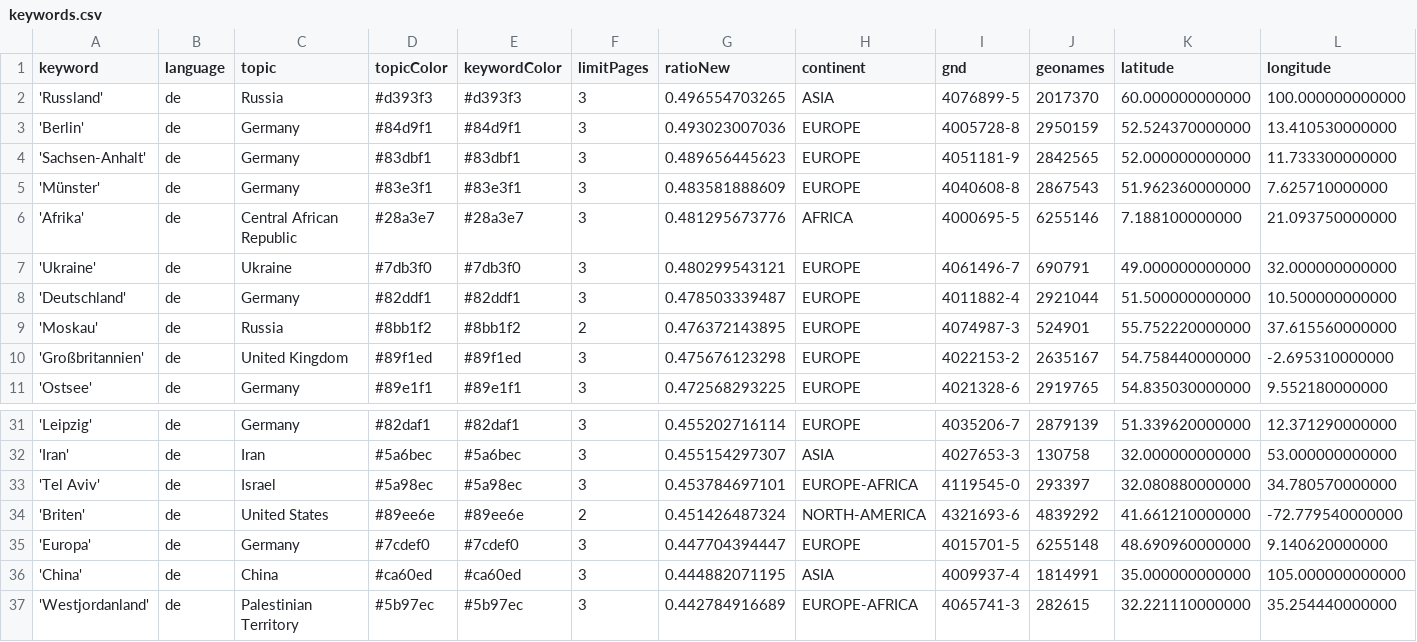
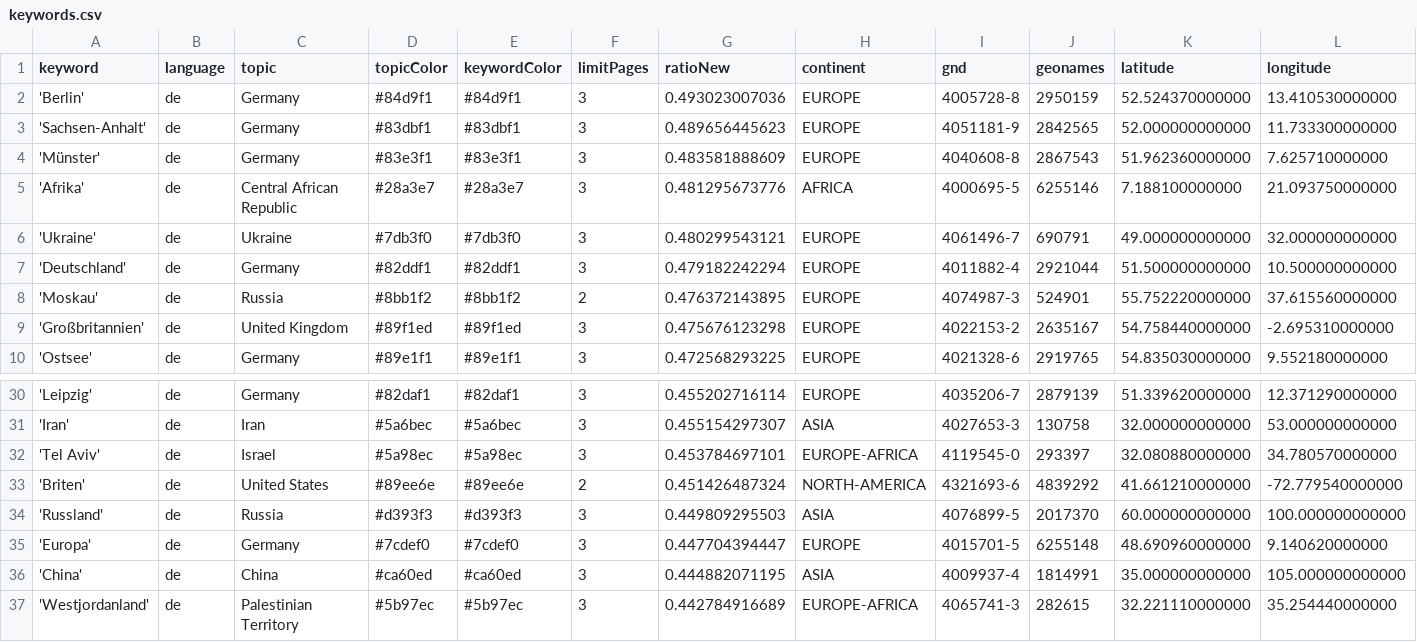
Before and after one commit to mizilett-news/ortsFluesterer, a CSV file: keywords.csv, drawn as a sheet; only a part is shown, gaps mark what is left out; removed rows and columns are numbered as before the commit, all else as after; rows hold the shown columns only; the diff names each change by its address in the sheet, - before the commit and + after, or states it on an @@ line.

```diff
--- a/keywords.csv
+++ b/keywords.csv
-row 2: 'Russland' | de | Russia | #d393f3 | #d393f3 | 3 | 0.496554703265 | ASIA | 4076899-5 | 2017370 | 60.000000000000 | 100.000000000000
-G7 (ratioNew): 0.478503339487
+G7 (ratioNew): 0.479182242294
+row 34: 'Russland' | de | Russia | #d393f3 | #d393f3 | 3 | 0.449809295503 | ASIA | 4076899-5 | 2017370 | 60.000000000000 | 100.000000000000
```
Also changed, not shown: csv/news_2026_09.csv, csv/news_2026_10.csv.
